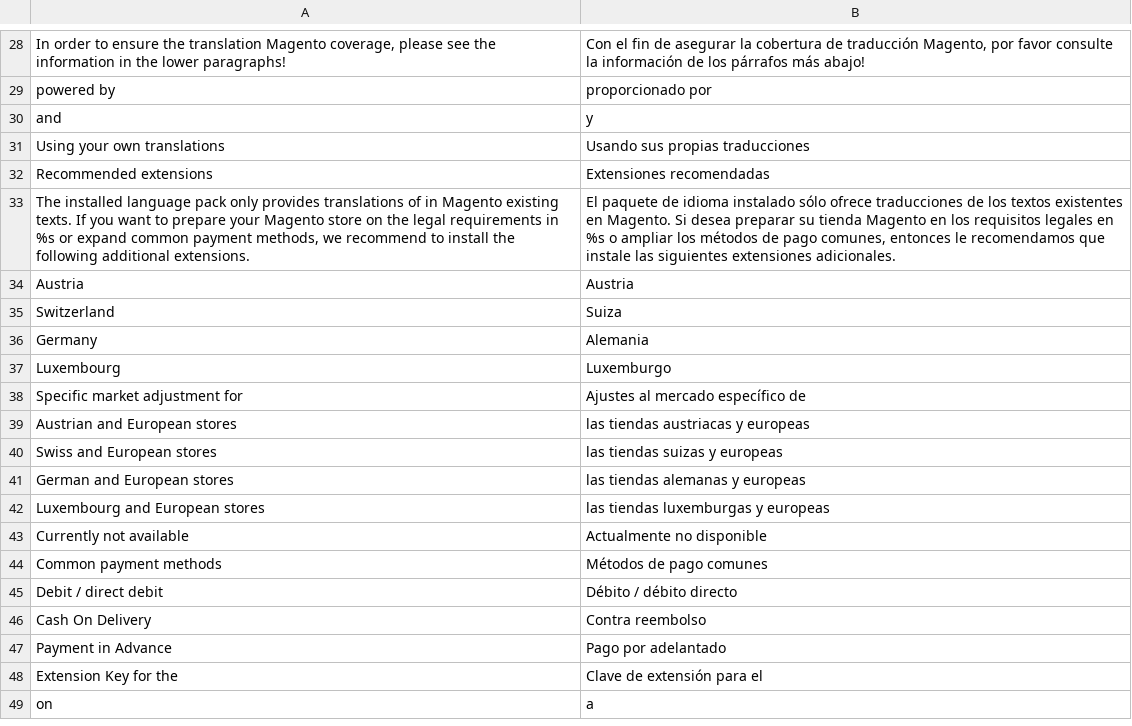
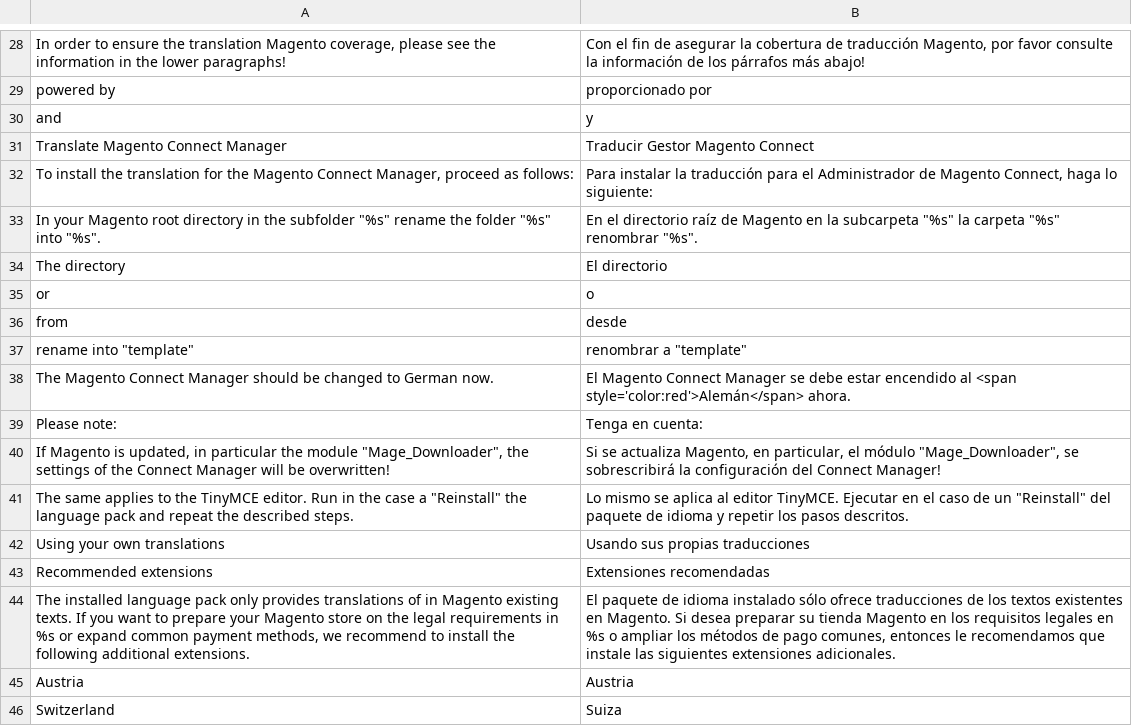
Before and after one commit to hhirsch/German_LocalePack_de_DE, a CSV file: app/locale/es_ES/German_LocaleDe.csv, drawn as a sheet; only a part is shown, gaps mark what is left out; the shorter side is filled out with more unchanged rows; the diff names each change by its address in the sheet, - before the commit and + after, or states it on an @@ line.

```diff
--- a/app/locale/es_ES/German_LocaleDe.csv
+++ b/app/locale/es_ES/German_LocaleDe.csv
+row 31: Translate Magento Connect Manager | Traducir Gestor Magento Connect
+row 32: To install the translation for the Magento Connect Manager, proceed as follows: | Para instalar la traducción para el Administrador de Magento Connect, haga lo siguiente:
+row 33: In your Magento root directory in the subfolder "%s" rename the folder "%s" into "%s". | En el directorio raíz de Magento en la subcarpeta "%s" la carpeta "%s" renombrar "%s".
+row 34: The directory | El directorio
+row 35: or | o
+row 36: from | desde
+row 37: rename into "template" | renombrar a "template"
+row 38: The Magento Connect Manager should be changed to German now. | El Magento Connect Manager se debe estar encendido al <span style='color:red'>Alemán</span> ahora.
+row 39: Please note: | Tenga en cuenta:
+row 40: If Magento is updated, in particular the module "Mage_Downloader", the settings of the Connect Manager will be overwritten! | Si se actualiza Magento, en particular, el módulo "Mage_Downloader", se sobrescribirá la configuración del Connect Manager!
+row 41: The same applies to the TinyMCE editor. Run in the case a "Reinstall" the language pack and repeat the described steps. | Lo mismo se aplica al editor TinyMCE. Ejecutar en el caso de un "Reinstall" del paquete de idioma y repetir los pasos descritos.
```
Also changed, not shown: app/locale/de_DE/German_LocaleDe.csv, app/locale/en_US/German_LocaleDe.csv, 2 other files.
